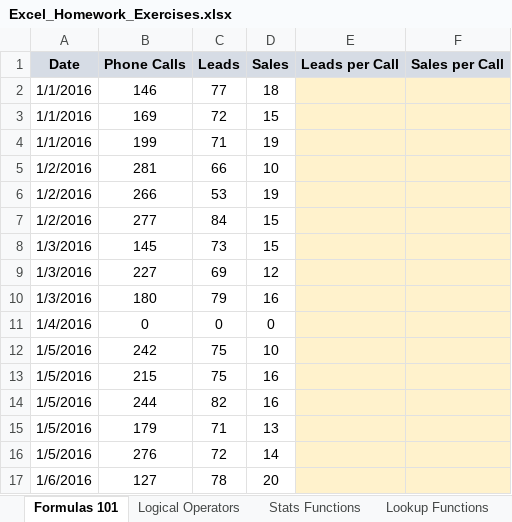
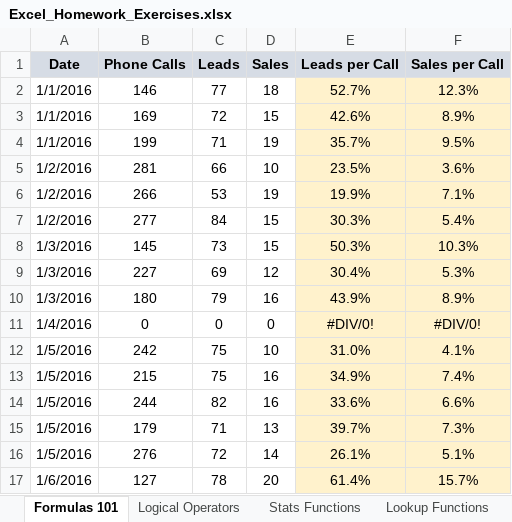
Before and after one commit to dconer/craft_excel, an Excel workbook: homework_workbook/Excel_Homework_Exercises.xlsx, sheet Formulas 101, drawn as a sheet; only a part is shown; values as stored, in another font and other column widths than the file's, no borders; charts and pictures not drawn; the diff covers the shown part only; the diff names each change by its address in the sheet, - before the commit and + after, or states it on an @@ line.

```diff
--- a/homework_workbook/Excel_Homework_Exercises.xlsx (sheet Formulas 101)
+++ b/homework_workbook/Excel_Homework_Exercises.xlsx (sheet Formulas 101)
-E2 (Leads per Call): (empty)
+E2 (Leads per Call): 52.7%
-F2 (Sales per Call): (empty)
+F2 (Sales per Call): 12.3%
-E3 (Leads per Call): (empty)
+E3 (Leads per Call): 42.6%
-F3 (Sales per Call): (empty)
+F3 (Sales per Call): 8.9%
-E4 (Leads per Call): (empty)
+E4 (Leads per Call): 35.7%
-F4 (Sales per Call): (empty)
+F4 (Sales per Call): 9.5%
-E5 (Leads per Call): (empty)
+E5 (Leads per Call): 23.5%
-F5 (Sales per Call): (empty)
+F5 (Sales per Call): 3.6%
-E6 (Leads per Call): (empty)
+E6 (Leads per Call): 19.9%
-F6 (Sales per Call): (empty)
+F6 (Sales per Call): 7.1%
-E7 (Leads per Call): (empty)
+E7 (Leads per Call): 30.3%
-F7 (Sales per Call): (empty)
+F7 (Sales per Call): 5.4%
-E8 (Leads per Call): (empty)
+E8 (Leads per Call): 50.3%
-F8 (Sales per Call): (empty)
+F8 (Sales per Call): 10.3%
-E9 (Leads per Call): (empty)
+E9 (Leads per Call): 30.4%
-F9 (Sales per Call): (empty)
+F9 (Sales per Call): 5.3%
-E10 (Leads per Call): (empty)
+E10 (Leads per Call): 43.9%
-F10 (Sales per Call): (empty)
+F10 (Sales per Call): 8.9%
-E11 (Leads per Call): (empty)
+E11 (Leads per Call): #DIV/0!
-F11 (Sales per Call): (empty)
+F11 (Sales per Call): #DIV/0!
-E12 (Leads per Call): (empty)
+E12 (Leads per Call): 31.0%
-F12 (Sales per Call): (empty)
+F12 (Sales per Call): 4.1%
-E13 (Leads per Call): (empty)
+E13 (Leads per Call): 34.9%
-F13 (Sales per Call): (empty)
+F13 (Sales per Call): 7.4%
-E14 (Leads per Call): (empty)
+E14 (Leads per Call): 33.6%
-F14 (Sales per Call): (empty)
+F14 (Sales per Call): 6.6%
-E15 (Leads per Call): (empty)
+E15 (Leads per Call): 39.7%
-F15 (Sales per Call): (empty)
+F15 (Sales per Call): 7.3%
-E16 (Leads per Call): (empty)
+E16 (Leads per Call): 26.1%
-F16 (Sales per Call): (empty)
+F16 (Sales per Call): 5.1%
-E17 (Leads per Call): (empty)
+E17 (Leads per Call): 61.4%
-F17 (Sales per Call): (empty)
+F17 (Sales per Call): 15.7%
```
Also changed, not shown: 18 edited cells elsewhere in this sheet, sheet Logical Operators, 1 other file.
